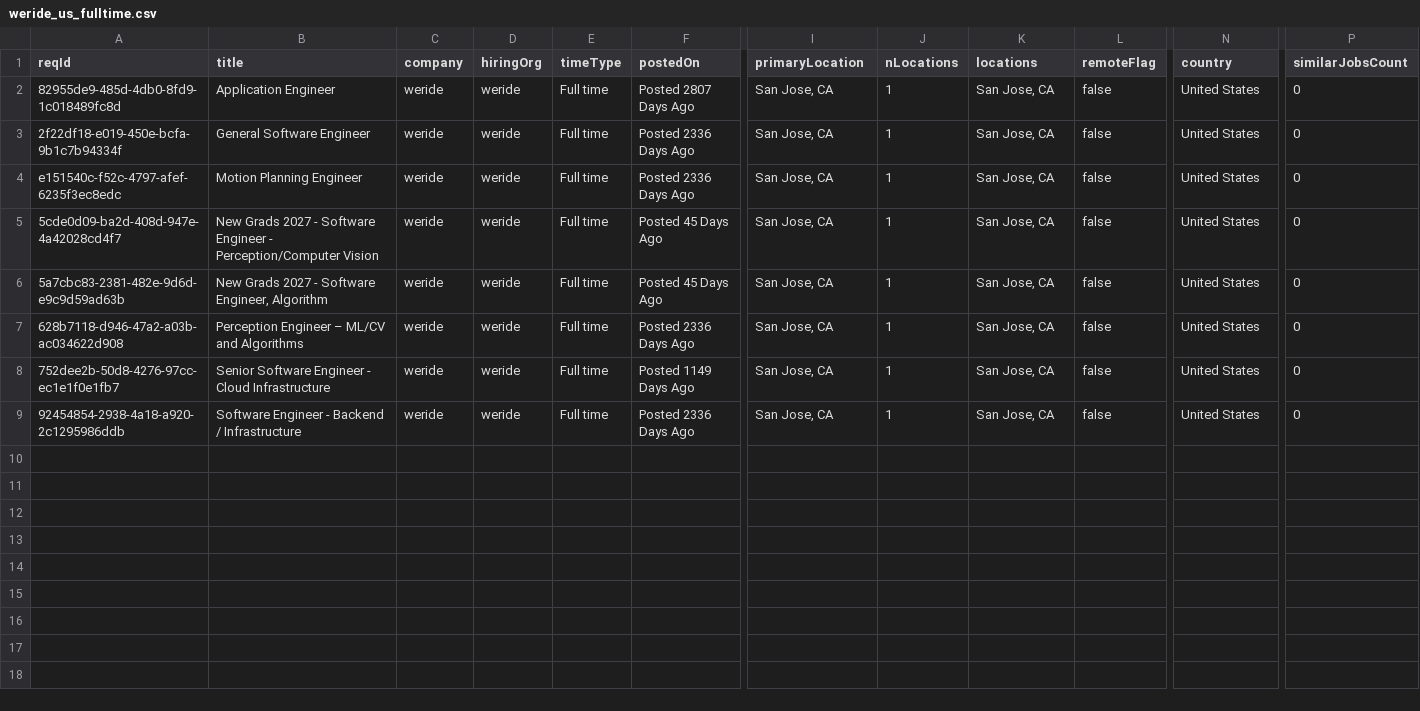
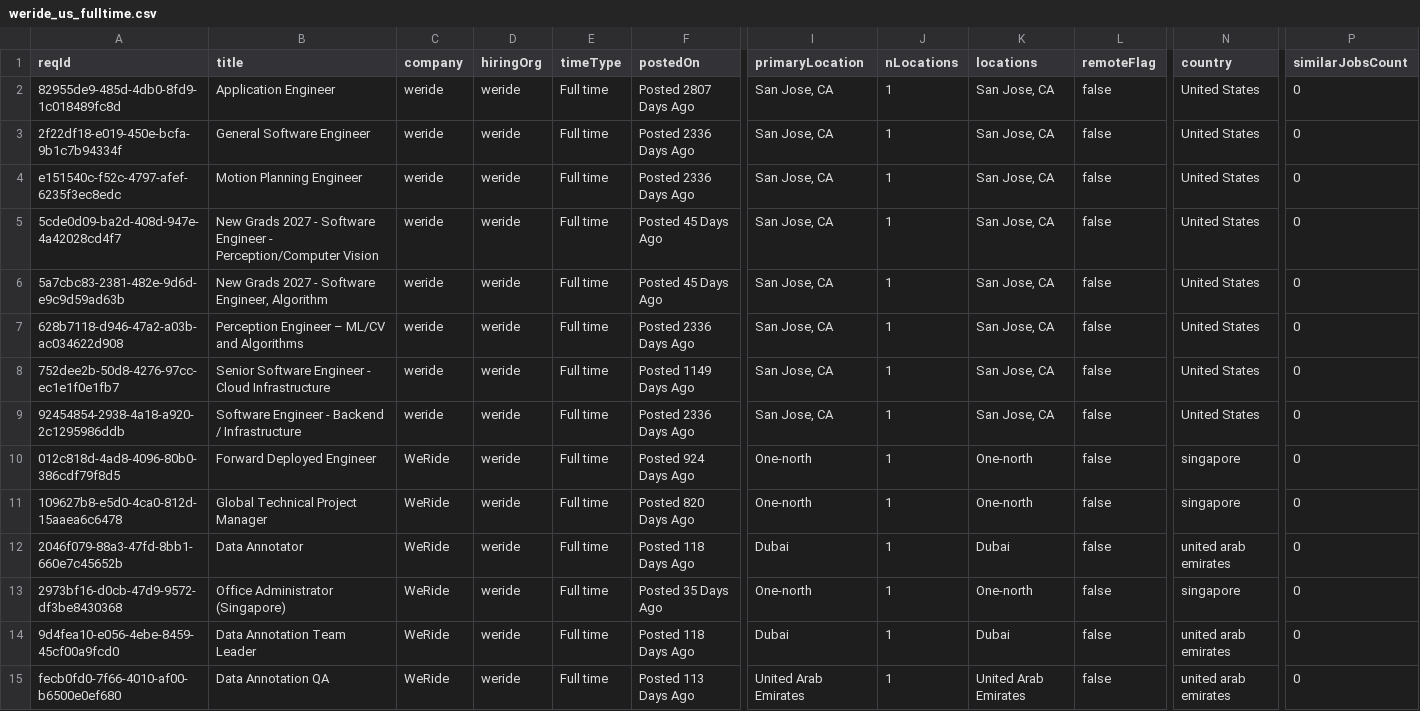
Before and after one commit to job-sourcing/pipeline, a CSV file: ingest/data/workday/weride_us_fulltime.csv, drawn as a sheet; only a part is shown, gaps mark what is left out; rows hold the shown columns only; the diff names each change by its address in the sheet, - before the commit and + after, or states it on an @@ line.

```diff
--- a/ingest/data/workday/weride_us_fulltime.csv
+++ b/ingest/data/workday/weride_us_fulltime.csv
+row 10: 012c818d-4ad8-4096-80b0-386cdf79f8d5 | Forward Deployed Engineer | WeRide | weride | Full time | Posted 924 Days Ago | One-north | 1 | One-north | false | singapore | 0
+row 11: 109627b8-e5d0-4ca0-812d-15aaea6c6478 | Global Technical Project Manager | WeRide | weride | Full time | Posted 820 Days Ago | One-north | 1 | One-north | false | singapore | 0
+row 12: 2046f079-88a3-47fd-8bb1-660e7c45652b | Data Annotator | WeRide | weride | Full time | Posted 118 Days Ago | Dubai | 1 | Dubai | false | united arab emirates | 0
+row 13: 2973bf16-d0cb-47d9-9572-df3be8430368 | Office Administrator (Singapore) | WeRide | weride | Full time | Posted 35 Days Ago | One-north | 1 | One-north | false | singapore | 0
+row 14: 9d4fea10-e056-4ebe-8459-45cf00a9fcd0 | Data Annotation Team Leader | WeRide | weride | Full time | Posted 118 Days Ago | Dubai | 1 | Dubai | false | united arab emirates | 0
+row 15: fecb0fd0-7f66-4010-af00-b6500e0ef680 | Data Annotation QA | WeRide | weride | Full time | Posted 113 Days Ago | United Arab Emirates | 1 | United Arab Emirates | false | united arab emirates | 0
```
Also changed, not shown: ingest/data/workday/ambergroup_us_fulltime.csv, ingest/data/workday/bosonai_us_fulltime.csv, 55 other files.
